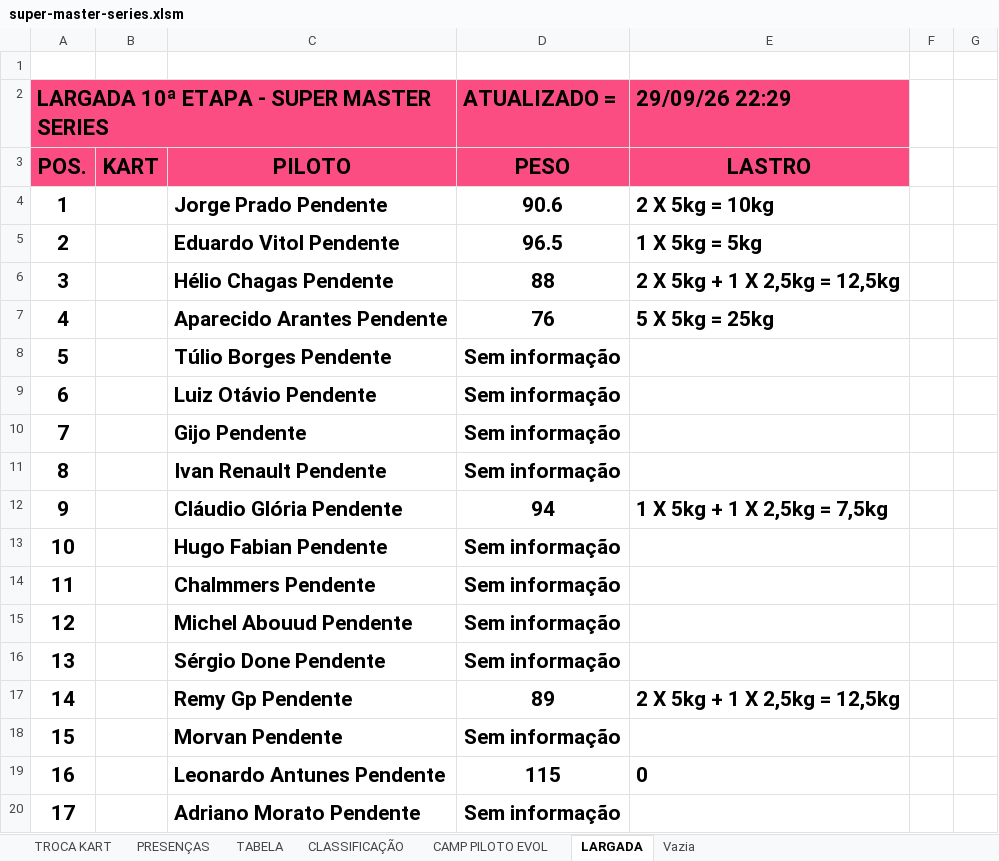
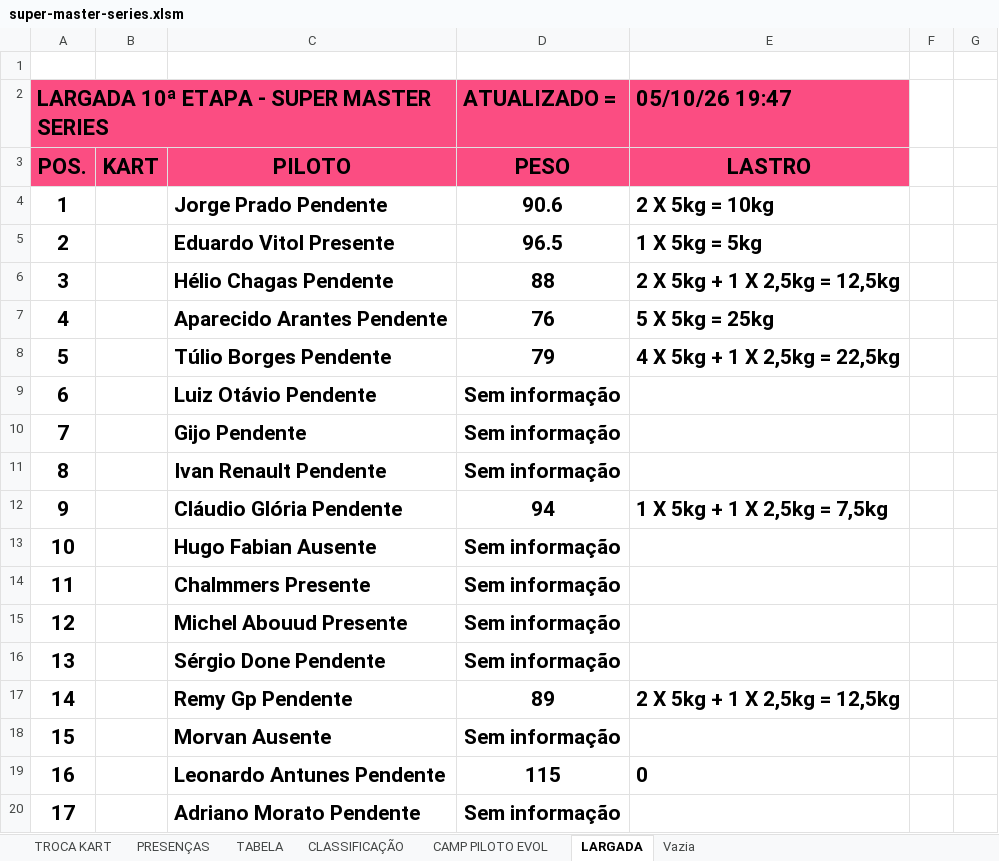
Before and after one commit to defariaaparecido/campeonatos-kart, an Excel workbook: super-master-series.xlsm, sheet LARGADA, drawn as a sheet; only a part is shown; values as stored, in another font and other column widths than the file's, no borders; charts and pictures and conditional formats not drawn; the diff names each change by its address in the sheet, - before the commit and + after, or states it on an @@ line.

Commit message:
Add files via upload

```diff
--- a/super-master-series.xlsm (sheet LARGADA)
+++ b/super-master-series.xlsm (sheet LARGADA)
-E2: 29/09/26 22:29
+E2: 05/10/26 19:47
-C5: Eduardo Vitol Pendente
+C5: Eduardo Vitol Presente
-D8 (ATUALIZADO =): Sem informação
+D8 (ATUALIZADO =): 79
-E8 (05/10/26 19:47): (empty)
+E8 (05/10/26 19:47): 4 X 5kg + 1 X 2,5kg = 22,5kg
-C13: Hugo Fabian Pendente
+C13: Hugo Fabian Ausente
-C14: Chalmmers Pendente
+C14: Chalmmers Presente
-C15: Michel Abouud Pendente
+C15: Michel Abouud Presente
-C18: Morvan Pendente
+C18: Morvan Ausente
```
Also changed, not shown: charts or pictures.
